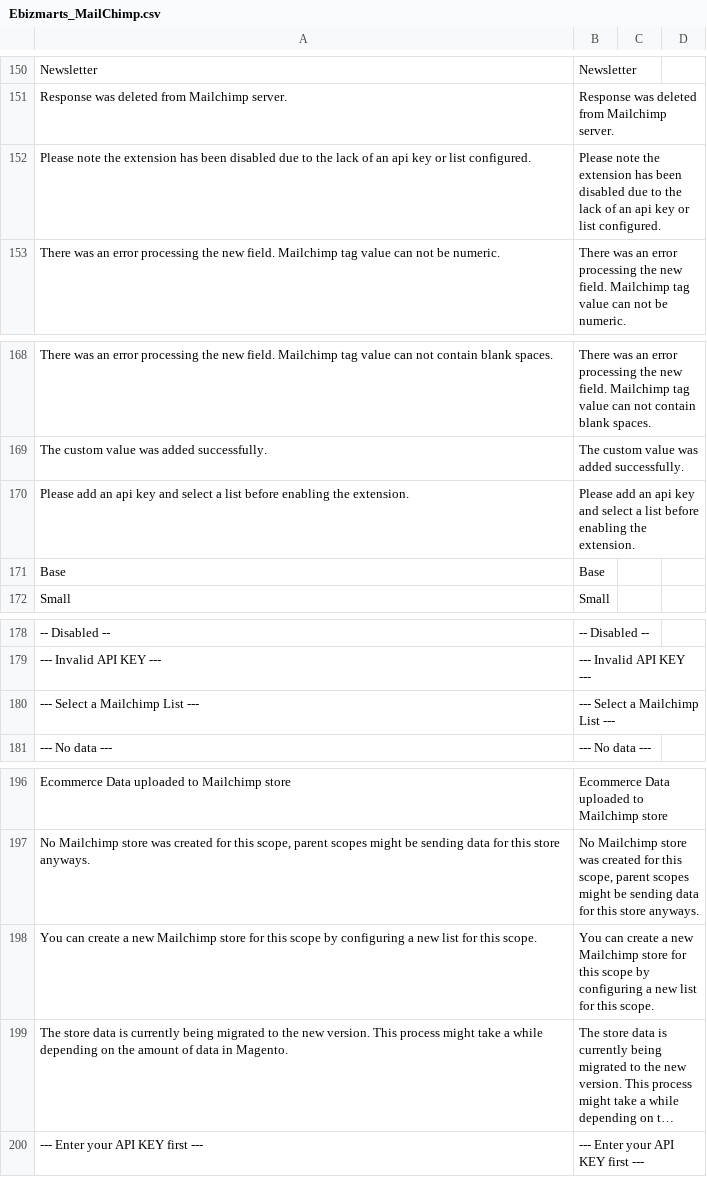
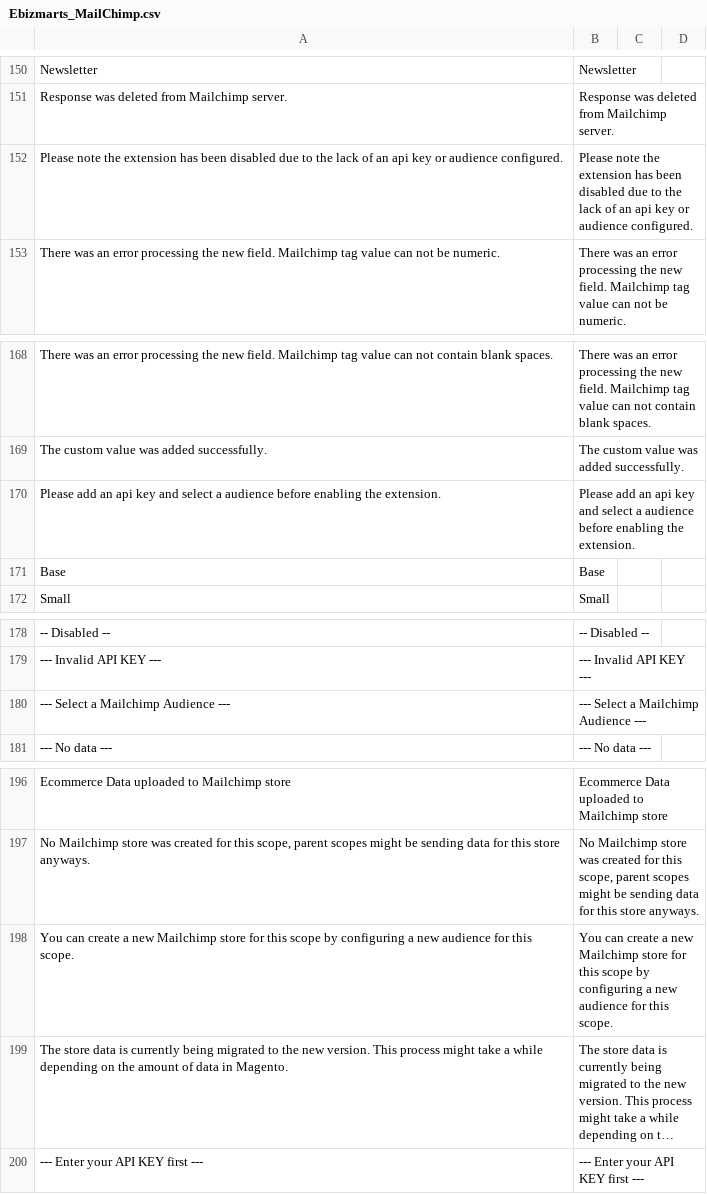
Before and after one commit to mailchimp/mc-magento, a CSV file: app/locale/en_US/Ebizmarts_MailChimp.csv, drawn as a sheet; only a part is shown, gaps mark what is left out; long unchanged cells end in …; the diff covers the shown part only; the diff names each change by its address in the sheet, - before the commit and + after, or states it on an @@ line.

Commit message:
List changed for Audience in visible texts. #977

```diff
--- a/app/locale/en_US/Ebizmarts_MailChimp.csv
+++ b/app/locale/en_US/Ebizmarts_MailChimp.csv
-A152: …key or list configured.
+A152: …key or audience configured.
-B152: …key or list configured.
+B152: …key or audience configured.
-A170: …select a list before enabling…
+A170: …select a audience before enabling…
-B170: …select a list before enabling…
+B170: …select a audience before enabling…
-A180: --- Select a Mailchimp List ---
+A180: --- Select a Mailchimp Audience ---
-B180: --- Select a Mailchimp List ---
+B180: --- Select a Mailchimp Audience ---
-A198: …a new list for this…
+A198: …a new audience for this…
-B198: …a new list for this…
+B198: …a new audience for this…
```
Also changed, not shown: 3 added rows, 3 removed rows and 16 edited cells elsewhere in this file, 5 other files.
